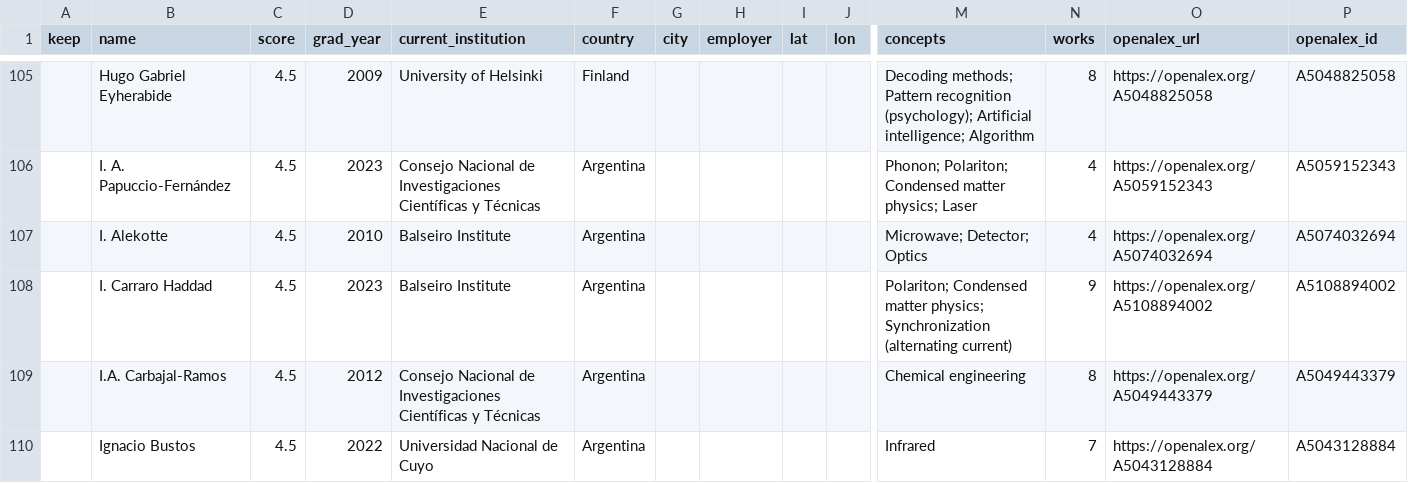
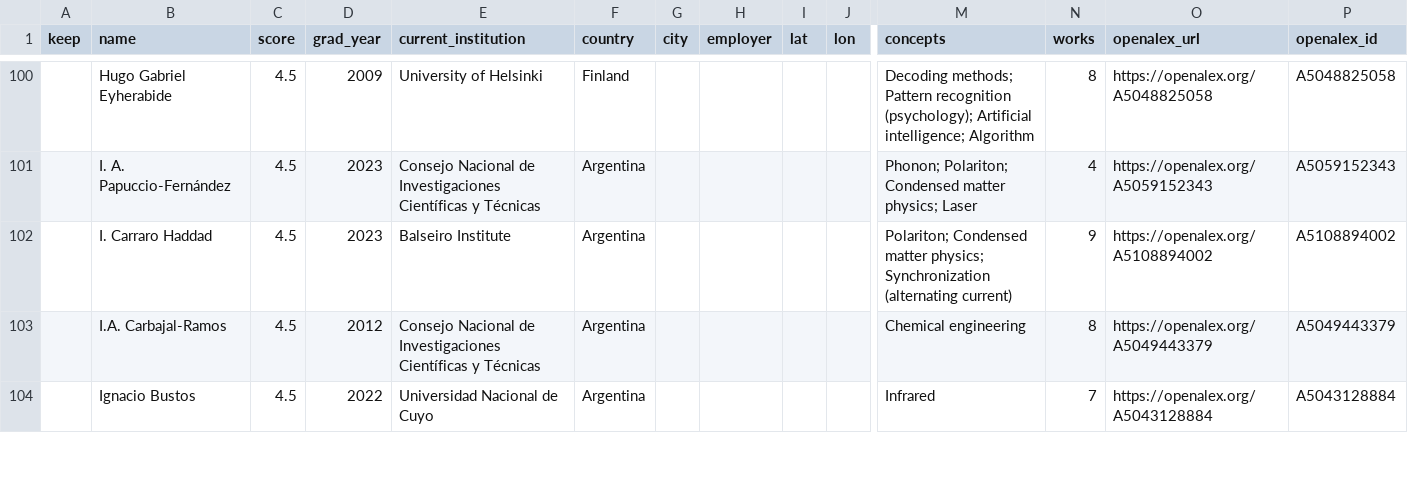
Before and after one commit to Fraanco1/balseiro-diaspora, a CSV file: data/review_candidates.csv, drawn as a sheet; only a part is shown, gaps mark what is left out; removed rows and columns are numbered as before the commit, all else as after; rows hold the shown columns only; the diff covers the shown part only; the diff names each change by its address in the sheet, - before the commit and + after, or states it on an @@ line.

Commit message:
Add INSPIRE-HEP and NASA ADS sources
- collect_inspire.py: ~160 Balseiro physicists from INSPIRE-HEP (particle/
  string/gravitation/cosmology/astro-particle). Brings full career history
  (institution + years, INSPIRE institutions carry coordinates) and PhD
  advisor. Confirmed when the earliest recorded position was at Balseiro
  (new rec['ib_trained'] flag); otherwise inferred.
- collect_ads.py: NASA ADS astronomy authors, most-recent-paper affiliation.
  Needs a free ADS_TOKEN / data/ads_token.txt; silently skipped without one.
- build_dataset: _merge_inspire / _merge_ads; arXiv-category -> discipline;
  INSPIRE institution coords used directly for location; career + advisors
  in the output.
- Site: popup shows the career trajectory (Bariloche -> ... -> now) and
  'PhD advisor: ...'.

Dataset: ~1,610 people, 816 mapped, 1,236 confirmed (480 confirmed + mapped),
44 countries.

```diff
--- a/data/review_candidates.csv
+++ b/data/review_candidates.csv
-row 107:  | I. Alekotte | 4.5 | 2010 | Balseiro Institute | Argentina |  |  |  |  | Microwave; Detector; Optics | 4 | https://openalex.org/A5074032694 | A5074032694
```
Also changed, not shown: 1 added row and 12 removed rows elsewhere in this file, 12 other files.
